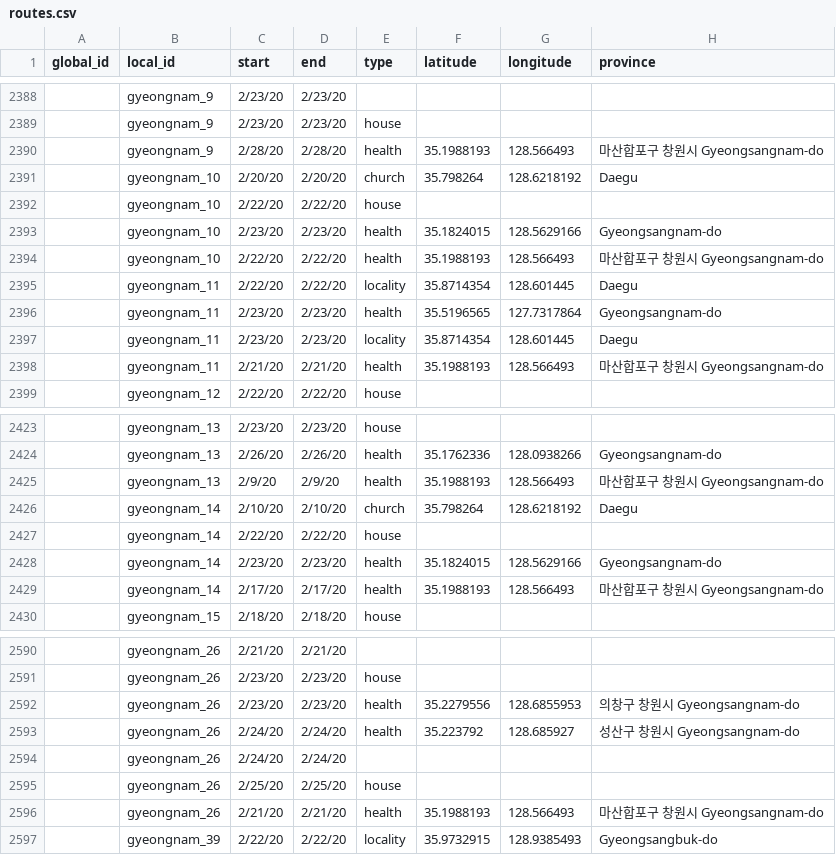
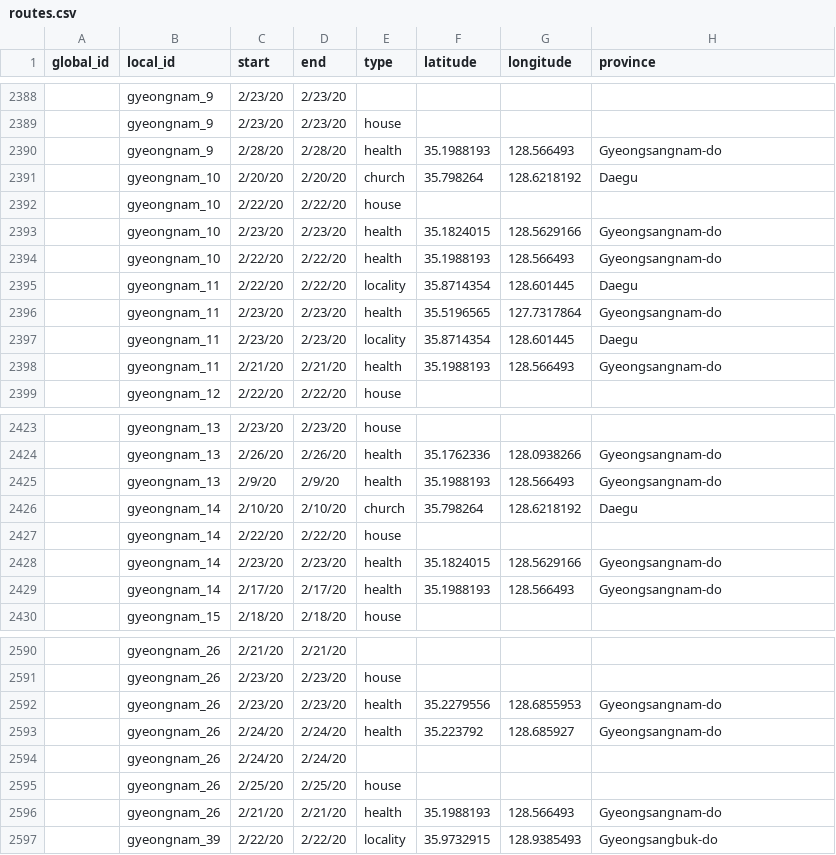
Before and after one commit to ThisIsIsaac/Data-Science-for-COVID-19, a CSV file: Covid19_Dataset/routes.csv, drawn as a sheet; only a part is shown, gaps mark what is left out; the diff covers the shown part only.

Commit message:
Update province  in korean

```diff
--- a/Covid19_Dataset/routes.csv
+++ b/Covid19_Dataset/routes.csv
@@ -2389,3 +2389,3 @@ global_id,local_id,start,end,type,latitude,longitude,province
 ,gyeongnam_9,2/23/20,2/23/20,house,,,
-,gyeongnam_9,2/28/20,2/28/20,health,35.1988193,128.566493,마산합포구 창원시 Gyeongsangnam-do
+,gyeongnam_9,2/28/20,2/28/20,health,35.1988193,128.566493,Gyeongsangnam-do
 ,gyeongnam_10,2/20/20,2/20/20,church,35.798264,128.6218192,Daegu
@@ -2393,3 +2393,3 @@ global_id,local_id,start,end,type,latitude,longitude,province
 ,gyeongnam_10,2/23/20,2/23/20,health,35.1824015,128.5629166,Gyeongsangnam-do
-,gyeongnam_10,2/22/20,2/22/20,health,35.1988193,128.566493,마산합포구 창원시 Gyeongsangnam-do
+,gyeongnam_10,2/22/20,2/22/20,health,35.1988193,128.566493,Gyeongsangnam-do
 ,gyeongnam_11,2/22/20,2/22/20,locality,35.8714354,128.601445,Daegu
@@ -2397,3 +2397,3 @@ global_id,local_id,start,end,type,latitude,longitude,province
 ,gyeongnam_11,2/23/20,2/23/20,locality,35.8714354,128.601445,Daegu
-,gyeongnam_11,2/21/20,2/21/20,health,35.1988193,128.566493,마산합포구 창원시 Gyeongsangnam-do
+,gyeongnam_11,2/21/20,2/21/20,health,35.1988193,128.566493,Gyeongsangnam-do
 ,gyeongnam_12,2/22/20,2/22/20,house,,,
@@ -2424,3 +2424,3 @@ global_id,local_id,start,end,type,latitude,longitude,province
 ,gyeongnam_13,2/26/20,2/26/20,health,35.1762336,128.0938266,Gyeongsangnam-do
-,gyeongnam_13,2/9/20,2/9/20,health,35.1988193,128.566493,마산합포구 창원시 Gyeongsangnam-do
+,gyeongnam_13,2/9/20,2/9/20,health,35.1988193,128.566493,Gyeongsangnam-do
 ,gyeongnam_14,2/10/20,2/10/20,church,35.798264,128.6218192,Daegu
@@ -2428,3 +2428,3 @@ global_id,local_id,start,end,type,latitude,longitude,province
 ,gyeongnam_14,2/23/20,2/23/20,health,35.1824015,128.5629166,Gyeongsangnam-do
-,gyeongnam_14,2/17/20,2/17/20,health,35.1988193,128.566493,마산합포구 창원시 Gyeongsangnam-do
+,gyeongnam_14,2/17/20,2/17/20,health,35.1988193,128.566493,Gyeongsangnam-do
 ,gyeongnam_15,2/18/20,2/18/20,house,,,
@@ -2591,7 +2591,7 @@ global_id,local_id,start,end,type,latitude,longitude,province
 ,gyeongnam_26,2/23/20,2/23/20,house,,,
-,gyeongnam_26,2/23/20,2/23/20,health,35.2279556,128.6855953,의창구 창원시 Gyeongsangnam-do
-,gyeongnam_26,2/24/20,2/24/20,health,35.223792,128.685927,성산구 창원시 Gyeongsangnam-do
+,gyeongnam_26,2/23/20,2/23/20,health,35.2279556,128.6855953,Gyeongsangnam-do
+,gyeongnam_26,2/24/20,2/24/20,health,35.223792,128.685927,Gyeongsangnam-do
 ,gyeongnam_26,2/24/20,2/24/20,,,,
 ,gyeongnam_26,2/25/20,2/25/20,house,,,
-,gyeongnam_26,2/21/20,2/21/20,health,35.1988193,128.566493,마산합포구 창원시 Gyeongsangnam-do
+,gyeongnam_26,2/21/20,2/21/20,health,35.1988193,128.566493,Gyeongsangnam-do
 ,gyeongnam_39,2/22/20,2/22/20,locality,35.9732915,128.9385493,Gyeongsangbuk-do
```
Also changed, not shown: 26 edited cells elsewhere in this file.
